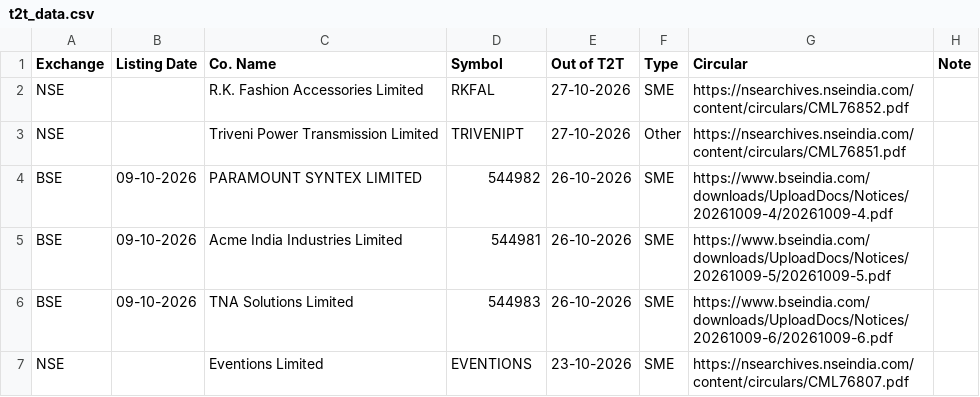
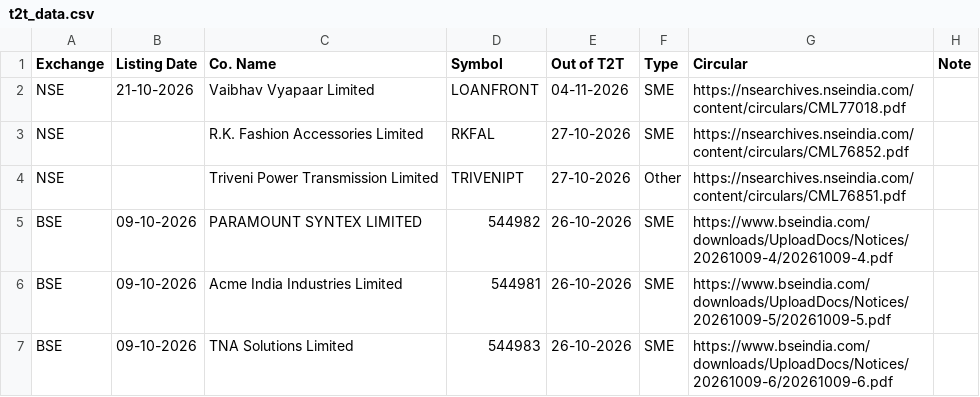
Before and after one commit to vineetsm999-byte/t2t-exit-tracker, a CSV file: t2t_data.csv, drawn as a sheet; only a part is shown; the shorter side is filled out with more unchanged rows; the diff names each change by its address in the sheet, - before the commit and + after, or states it on an @@ line.

```diff
--- a/t2t_data.csv
+++ b/t2t_data.csv
+row 2: NSE | 21-10-2026 | Vaibhav Vyapaar Limited | LOANFRONT | 04-11-2026 | SME | https://nsearchives.nseindia.com/content/circulars/CML77018.pdf
```
Also changed, not shown: bse_listings.csv.
